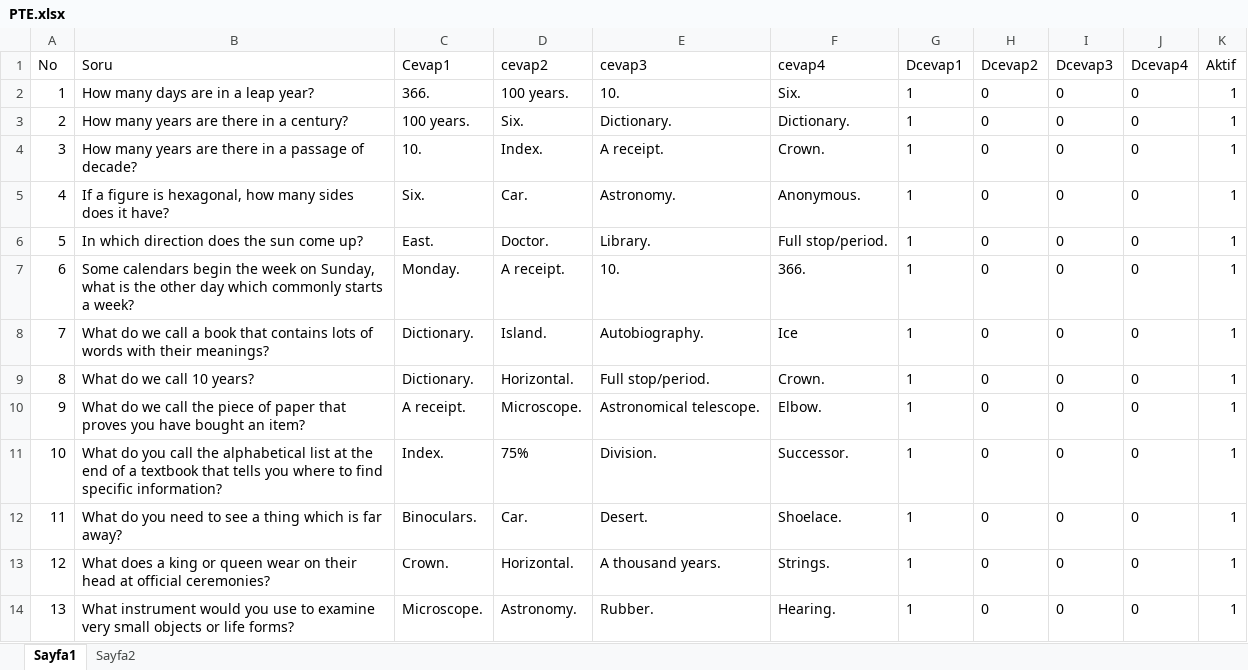
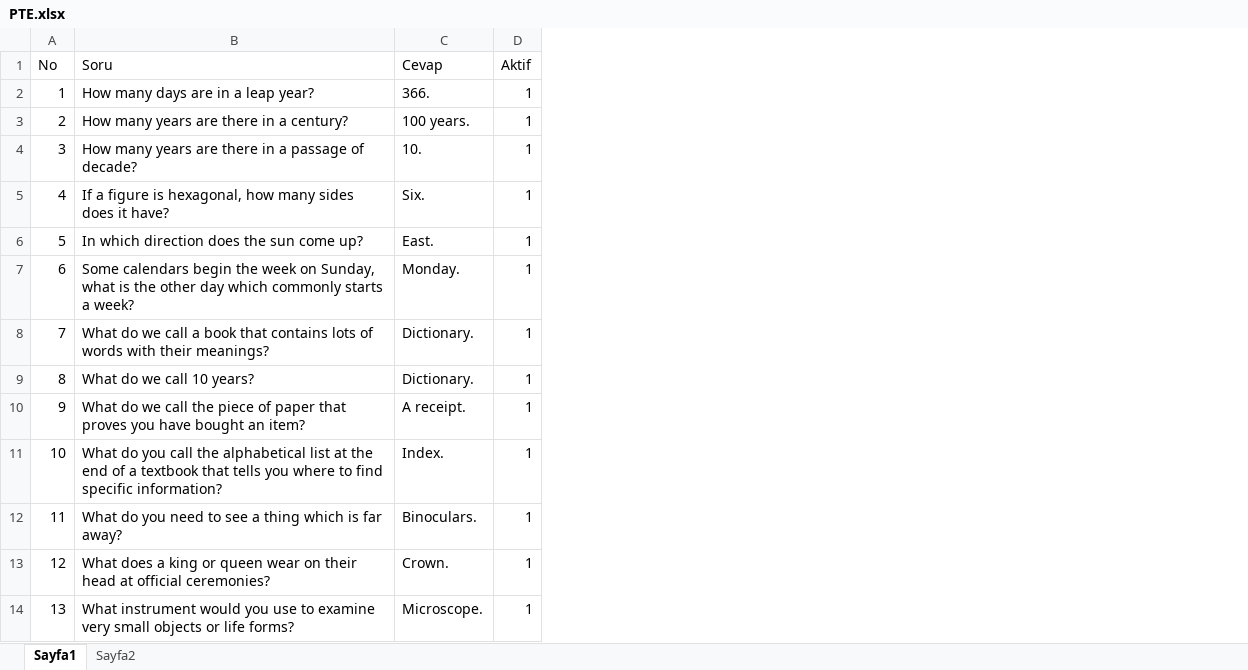
Before and after one commit to MuratKARATEKIN/sinavhazirlik, an Excel workbook: PTE.xlsx, sheet Sayfa1, drawn as a sheet; only a part is shown; values as stored, in another font and other column widths than the file's, no borders; the diff names each change by its address in the sheet, - before the commit and + after, or states it on an @@ line.

```diff
--- a/PTE.xlsx (sheet Sayfa1)
+++ b/PTE.xlsx (sheet Sayfa1)
-column D (cevap2), rows 2-14: 100 years. | Six. | Index. | Car. | Doctor. | A receipt. | Island. | Horizontal. | Microscope. | 75% | Car. | Horizontal. | Astronomy.
-column E (cevap3), rows 2-14: 10. | Dictionary. | A receipt. | Astronomy. | Library. | 10. | Autobiography. | Full stop/period. | Astronomical telescope. | Division. | Desert. | A thousand years. | Rubber.
-column F (cevap4), rows 2-14: Six. | Dictionary. | Crown. | Anonymous. | Full stop/period. | 366. | Ice | Crown. | Elbow. | Successor. | Shoelace. | Strings. | Hearing.
-column G (Dcevap1), rows 2-14: all 1
-column H (Dcevap2), rows 2-14: all 0
-column I (Dcevap3), rows 2-14: all 0
-column J (Dcevap4), rows 2-14: all 0
-C1: Cevap1
+C1: Cevap
```
Also changed, not shown: 10 other files.
